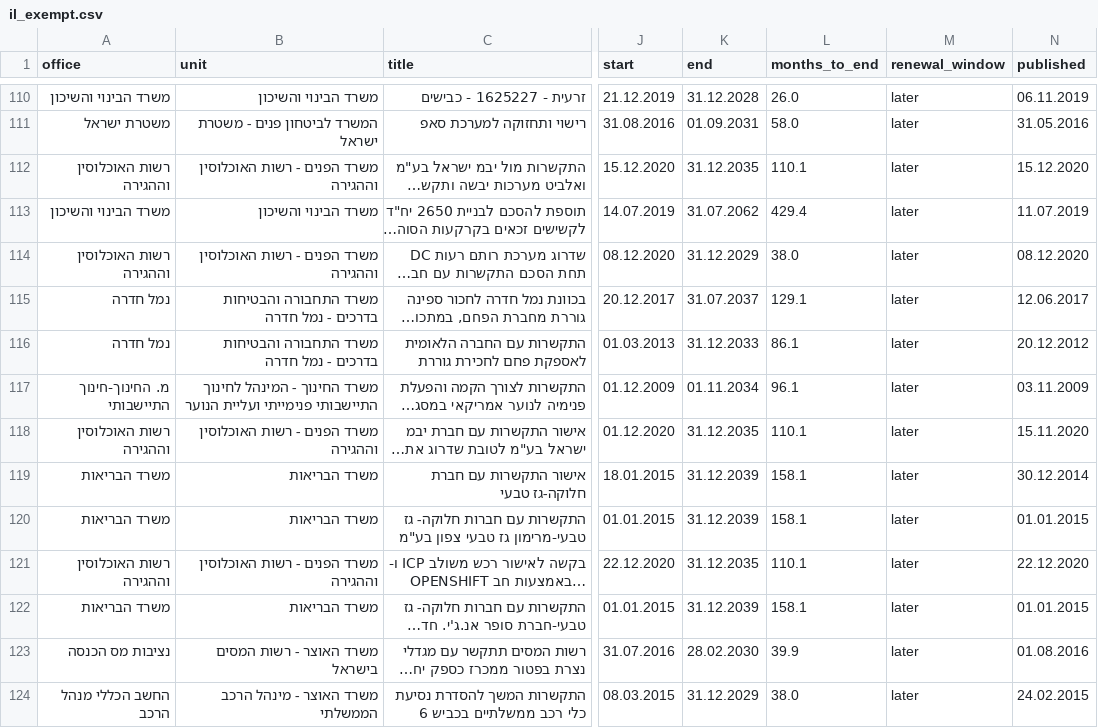
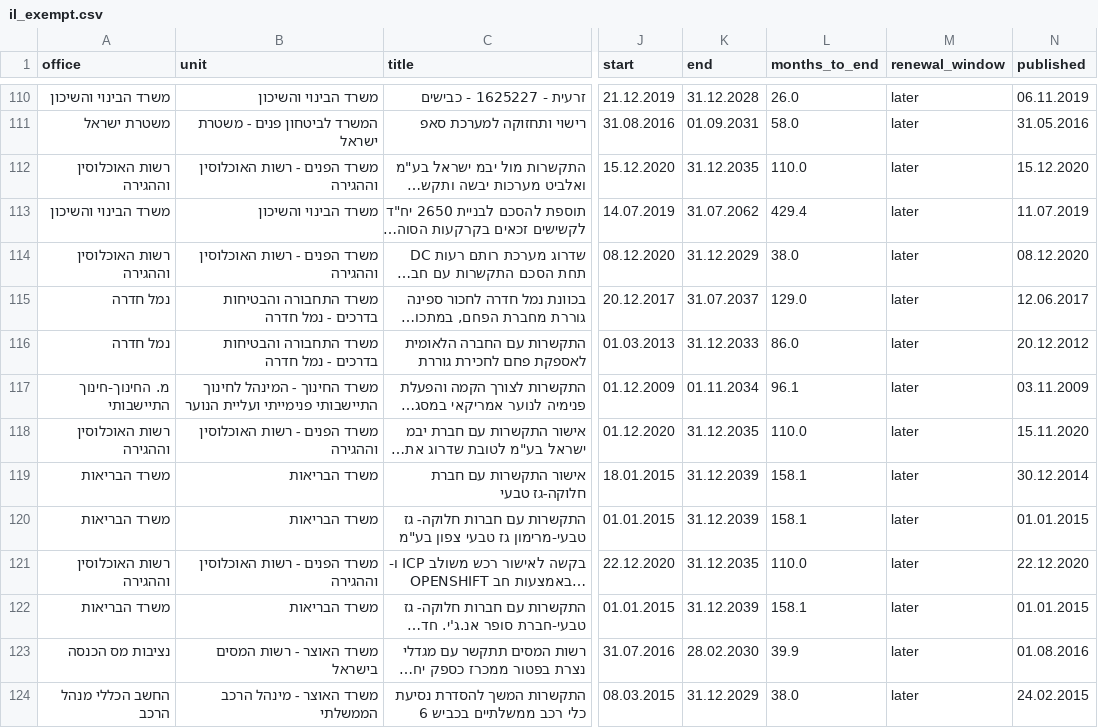
Before and after one commit to etaram/commodity-feeder, a CSV file: data/leads/il_exempt.csv, drawn as a sheet; only a part is shown, gaps mark what is left out; long unchanged cells end in …; the diff covers the shown part only; the diff names each change by its address in the sheet, - before the commit and + after, or states it on an @@ line.

```diff
--- a/data/leads/il_exempt.csv
+++ b/data/leads/il_exempt.csv
-L112 (months_to_end): 110.1
+L112 (months_to_end): 110.0
-L115 (months_to_end): 129.1
+L115 (months_to_end): 129.0
-L116 (months_to_end): 86.1
+L116 (months_to_end): 86.0
-L118 (months_to_end): 110.1
+L118 (months_to_end): 110.0
-L121 (months_to_end): 110.1
+L121 (months_to_end): 110.0
```
Also changed, not shown: 14 edited cells elsewhere in this file, 49 other files.
